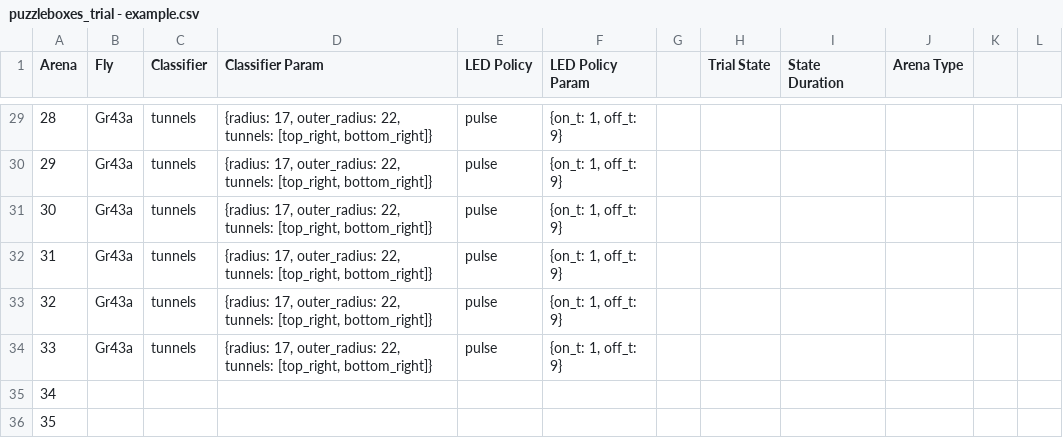
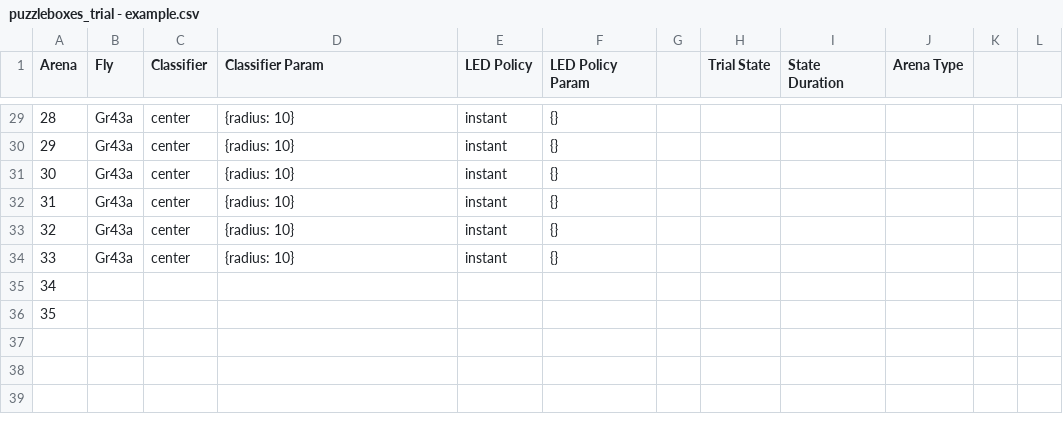
Before and after one commit to willdickson/puzzleboxes_launch, a CSV file: puzzleboxes_trial - example.csv, drawn as a sheet; only a part is shown, gaps mark what is left out; the diff covers the shown part only.

```diff
--- a/puzzleboxes_trial - example.csv
+++ b/puzzleboxes_trial - example.csv
@@ -29,7 +29,7 @@ Arena,Fly,Classifier,Classifier Param,LED Policy,LED Policy Param,,Trial State,S
-28,Gr43a,tunnels,"{radius: 17, outer_radius: 22, tunnels: [top_right, bottom_right]}",pulse,"{on_t: 1, off_t: 9}",,,,,,
-29,Gr43a,tunnels,"{radius: 17, outer_radius: 22, tunnels: [top_right, bottom_right]}",pulse,"{on_t: 1, off_t: 9}",,,,,,
-30,Gr43a,tunnels,"{radius: 17, outer_radius: 22, tunnels: [top_right, bottom_right]}",pulse,"{on_t: 1, off_t: 9}",,,,,,
-31,Gr43a,tunnels,"{radius: 17, outer_radius: 22, tunnels: [top_right, bottom_right]}",pulse,"{on_t: 1, off_t: 9}",,,,,,
-32,Gr43a,tunnels,"{radius: 17, outer_radius: 22, tunnels: [top_right, bottom_right]}",pulse,"{on_t: 1, off_t: 9}",,,,,,
-33,Gr43a,tunnels,"{radius: 17, outer_radius: 22, tunnels: [top_right, bottom_right]}",pulse,"{on_t: 1, off_t: 9}",,,,,,
+28,Gr43a,center,{radius: 10},instant,{},,,,,,
+29,Gr43a,center,{radius: 10},instant,{},,,,,,
+30,Gr43a,center,{radius: 10},instant,{},,,,,,
+31,Gr43a,center,{radius: 10},instant,{},,,,,,
+32,Gr43a,center,{radius: 10},instant,{},,,,,,
+33,Gr43a,center,{radius: 10},instant,{},,,,,,
 34,,,,,,,,,,,
```
Also changed, not shown: 110 edited cells elsewhere in this file, 2 other files.
